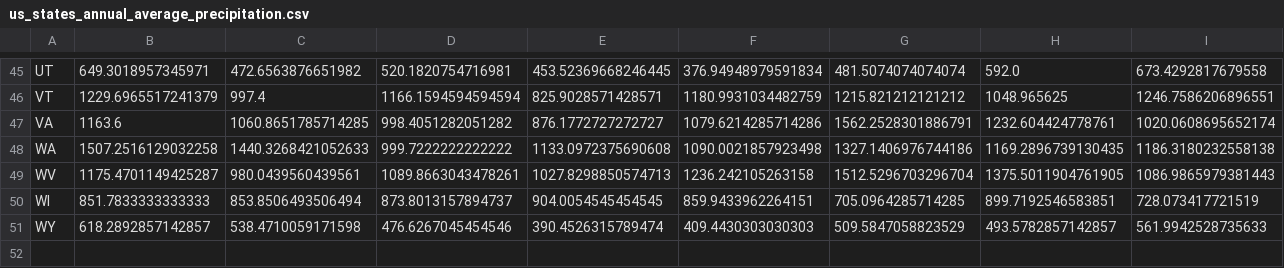
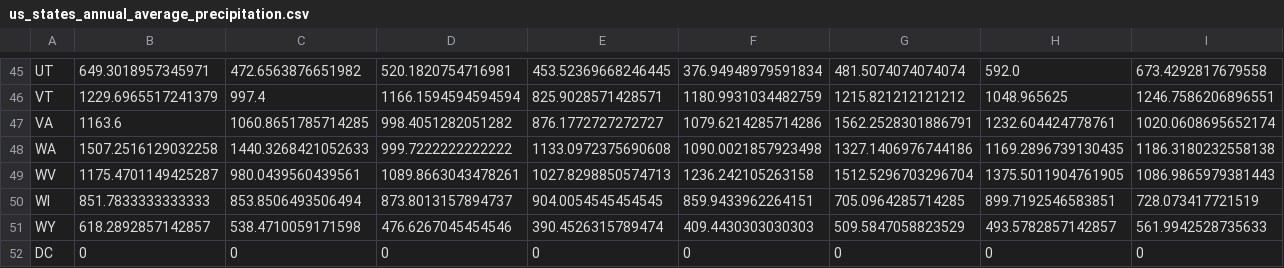
Before and after one commit to nthieu173/renewableEnergy.github.io, a CSV file: weather/us_states_annual_average_precipitation.csv, drawn as a sheet; only a part is shown, gaps mark what is left out; rows hold the shown columns only; the diff names each change by its address in the sheet, - before the commit and + after, or states it on an @@ line.

Commit message:
Add DC in weather (DOES NOT HAVE WEATHER DATA YET)

```diff
--- a/weather/us_states_annual_average_precipitation.csv
+++ b/weather/us_states_annual_average_precipitation.csv
+row 52: DC | 0 | 0 | 0 | 0 | 0 | 0 | 0 | 0
```
Also changed, not shown: weather/us_states_annual_average_snowfall.csv, weather/us_states_annual_average_temperature.csv, 2 other files.
